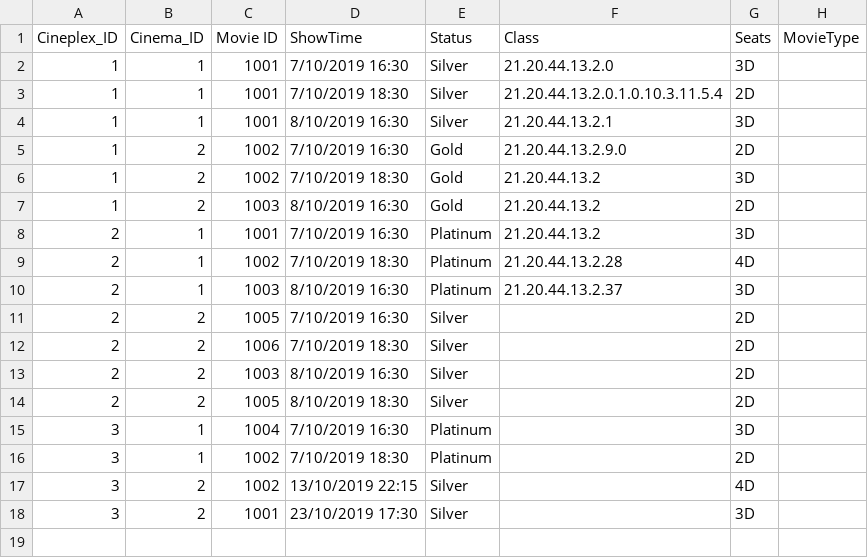
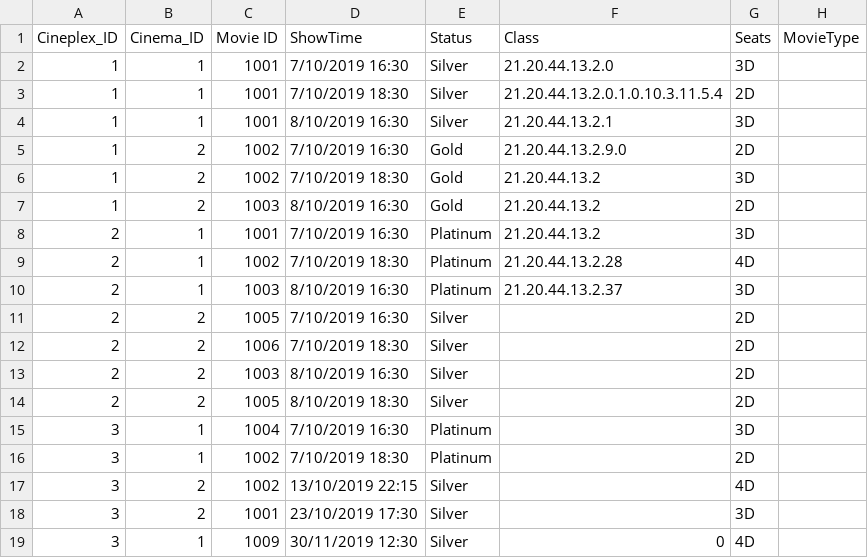
Before and after one commit to NumairFazili/Moblima, a CSV file: src/Data/Cinema.csv, drawn as a sheet.

```diff
--- a/src/Data/Cinema.csv
+++ b/src/Data/Cinema.csv
@@ -18 +18,2 @@ Cineplex_ID,Cinema_ID,Movie ID,ShowTime,Status,Class,Seats,MovieType
 3,2,1001,23/10/2019 17:30,Silver,,3D
+3,1,1009,30/11/2019 12:30,Silver,0,4D
```
Also changed, not shown: src/Data/Booking.csv, 2 other files.
